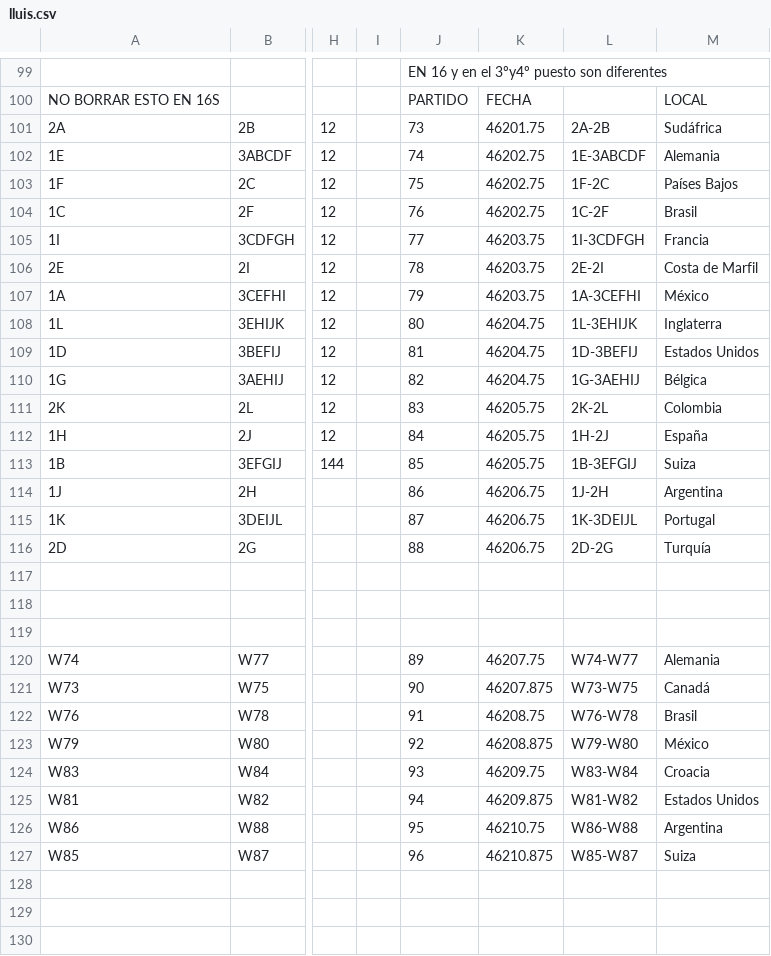
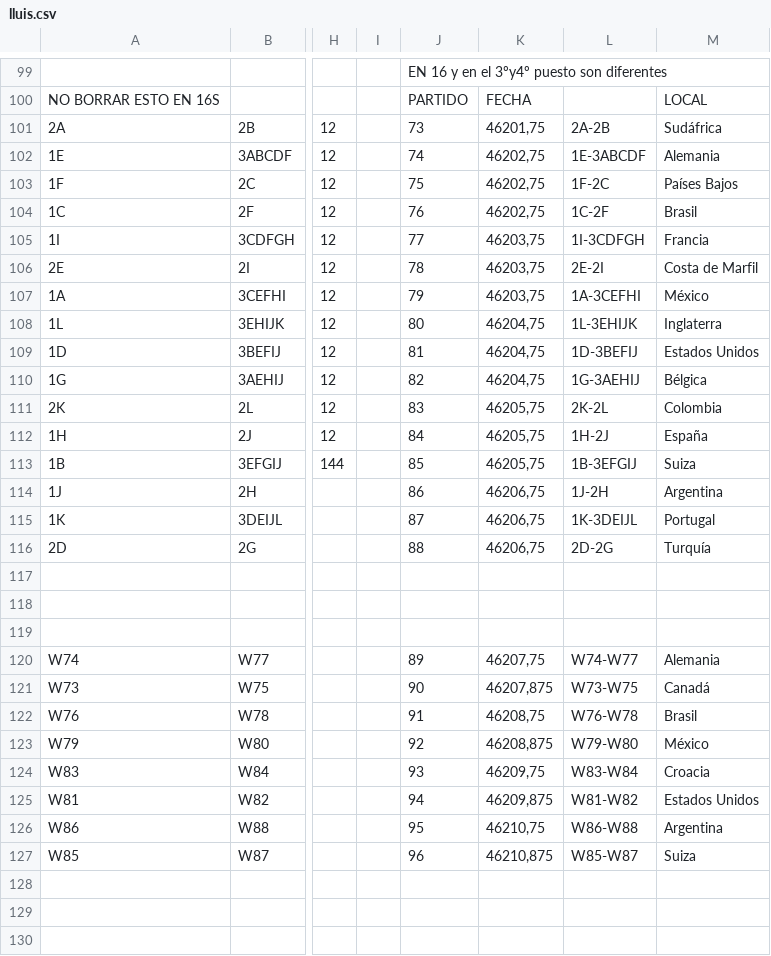
Before and after one commit to joanorrit/worldcup, a CSV file: data/bets/lluis.csv, drawn as a sheet; only a part is shown, gaps mark what is left out; the diff covers the shown part only; the diff names each change by its address in the sheet, - before the commit and + after, or states it on an @@ line.

```diff
--- a/data/bets/lluis.csv
+++ b/data/bets/lluis.csv
-K101: 46201.75
+K101: 46201,75
-K102:K104: 46202.75
+K102:K104: 46202,75
-K105:K107: 46203.75
+K105:K107: 46203,75
-K108:K110: 46204.75
+K108:K110: 46204,75
-K111:K113: 46205.75
+K111:K113: 46205,75
-K114:K116: 46206.75
+K114:K116: 46206,75
-K120: 46207.75
+K120: 46207,75
-K121: 46207.875
+K121: 46207,875
-K122: 46208.75
+K122: 46208,75
-K123: 46208.875
+K123: 46208,875
-K124: 46209.75
+K124: 46209,75
-K125: 46209.875
+K125: 46209,875
-K126: 46210.75
+K126: 46210,75
-K127: 46210.875
+K127: 46210,875
```
Also changed, not shown: 8 edited cells elsewhere in this file, 3 other files.
